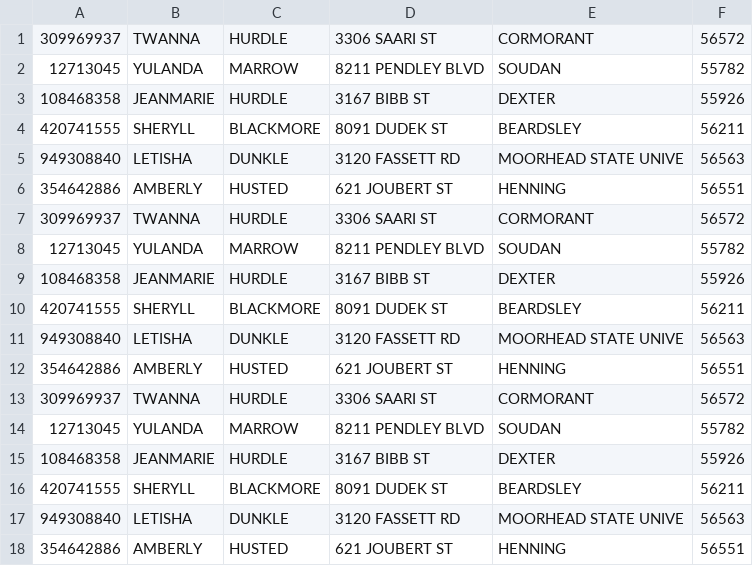
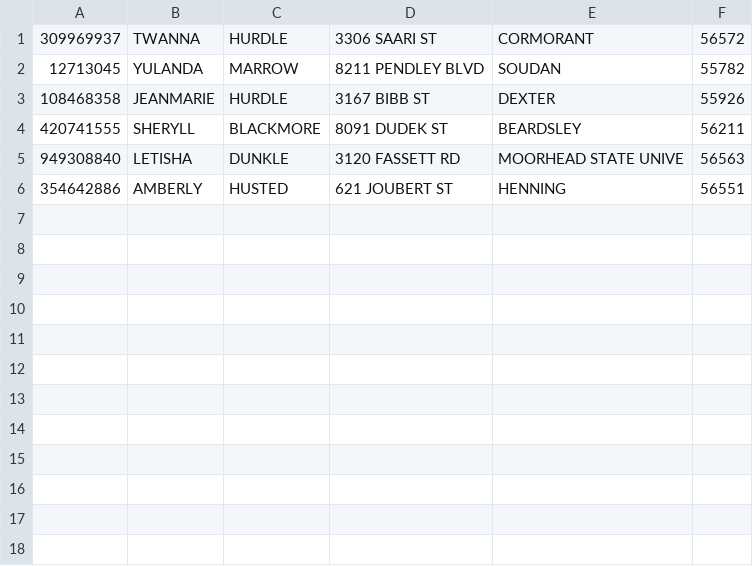
Before and after one commit to Kapil7982/test, a CSV file: SDS_Entry_Maven/output/NY_outputFile.csv, drawn as a sheet.

```diff
--- a/SDS_Entry_Maven/output/NY_outputFile.csv
+++ b/SDS_Entry_Maven/output/NY_outputFile.csv
@@ -6,13 +6 @@
 354642886,AMBERLY,HUSTED,621 JOUBERT ST,HENNING,56551
-309969937,TWANNA,HURDLE,3306 SAARI ST,CORMORANT,56572
-12713045,YULANDA,MARROW,8211 PENDLEY BLVD,SOUDAN,55782
-108468358,JEANMARIE,HURDLE,3167 BIBB ST,DEXTER,55926
-420741555,SHERYLL,BLACKMORE,8091 DUDEK ST,BEARDSLEY,56211
-949308840,LETISHA,DUNKLE,3120 FASSETT RD,MOORHEAD STATE UNIVE,56563
-354642886,AMBERLY,HUSTED,621 JOUBERT ST,HENNING,56551
-309969937,TWANNA,HURDLE,3306 SAARI ST,CORMORANT,56572
-12713045,YULANDA,MARROW,8211 PENDLEY BLVD,SOUDAN,55782
-108468358,JEANMARIE,HURDLE,3167 BIBB ST,DEXTER,55926
-420741555,SHERYLL,BLACKMORE,8091 DUDEK ST,BEARDSLEY,56211
-949308840,LETISHA,DUNKLE,3120 FASSETT RD,MOORHEAD STATE UNIVE,56563
-354642886,AMBERLY,HUSTED,621 JOUBERT ST,HENNING,56551
```
Also changed, not shown: SDS_Entry_Maven/output/IL_outputFile.csv, SDS_Entry_Maven/output/NJ_outputFile.csv, 7 other files.
